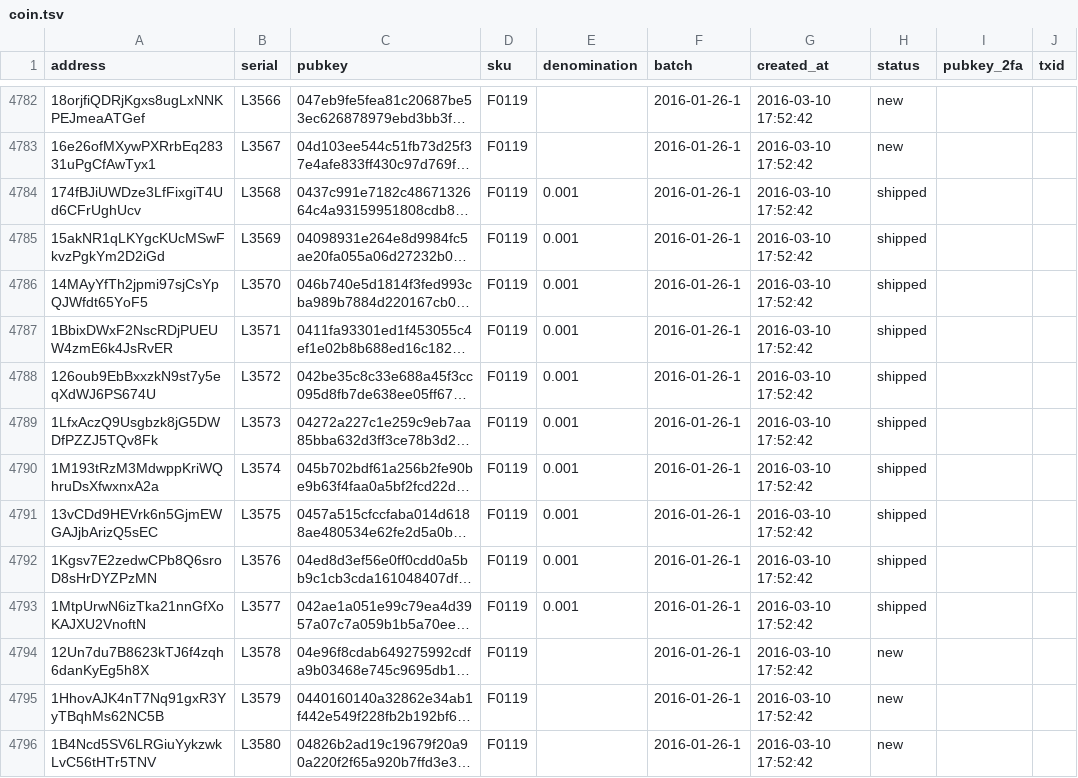
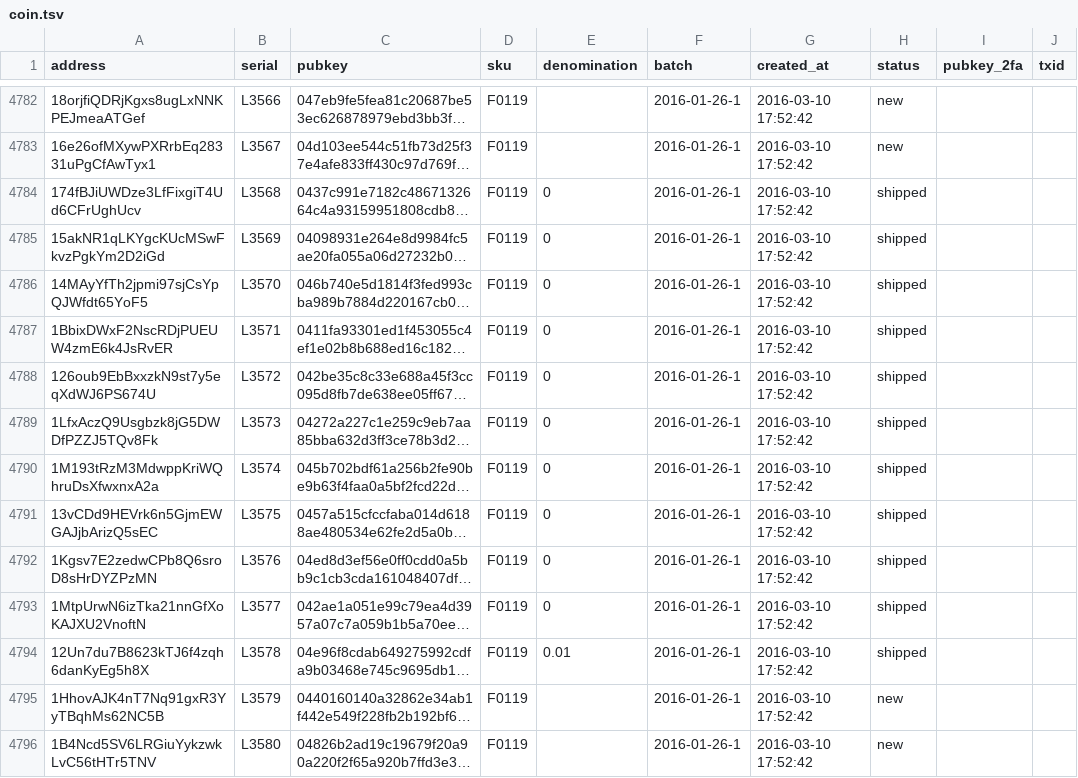
Before and after one commit to prasos/denarium-database, a TSV file: coin.tsv, drawn as a sheet; only a part is shown, gaps mark what is left out; long unchanged cells end in …; the diff covers the shown part only; the diff names each change by its address in the sheet, - before the commit and + after, or states it on an @@ line.

Commit message:
Daily coin status update

```diff
--- a/coin.tsv
+++ b/coin.tsv
-E4784:E4793 (denomination): 0.001
+E4784:E4793 (denomination): 0
-E4794 (denomination): (empty)
+E4794 (denomination): 0.01
-H4794 (status): new
+H4794 (status): shipped
```
Also changed, not shown: 10 edited cells elsewhere in this file, 1 other file.
